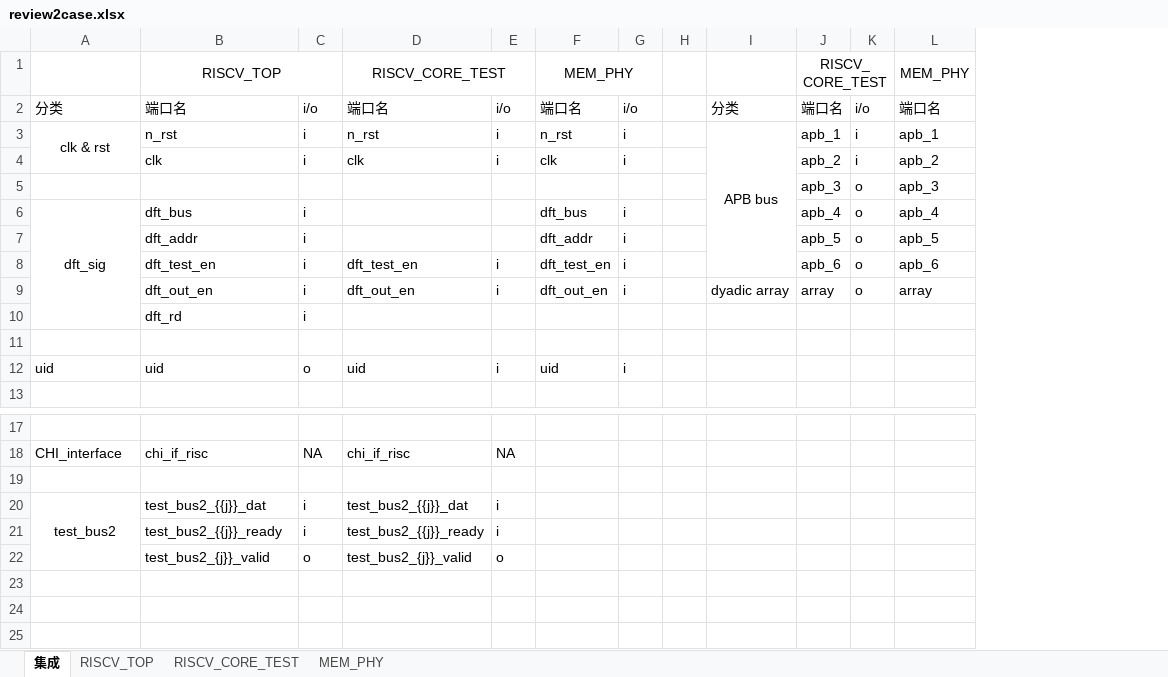
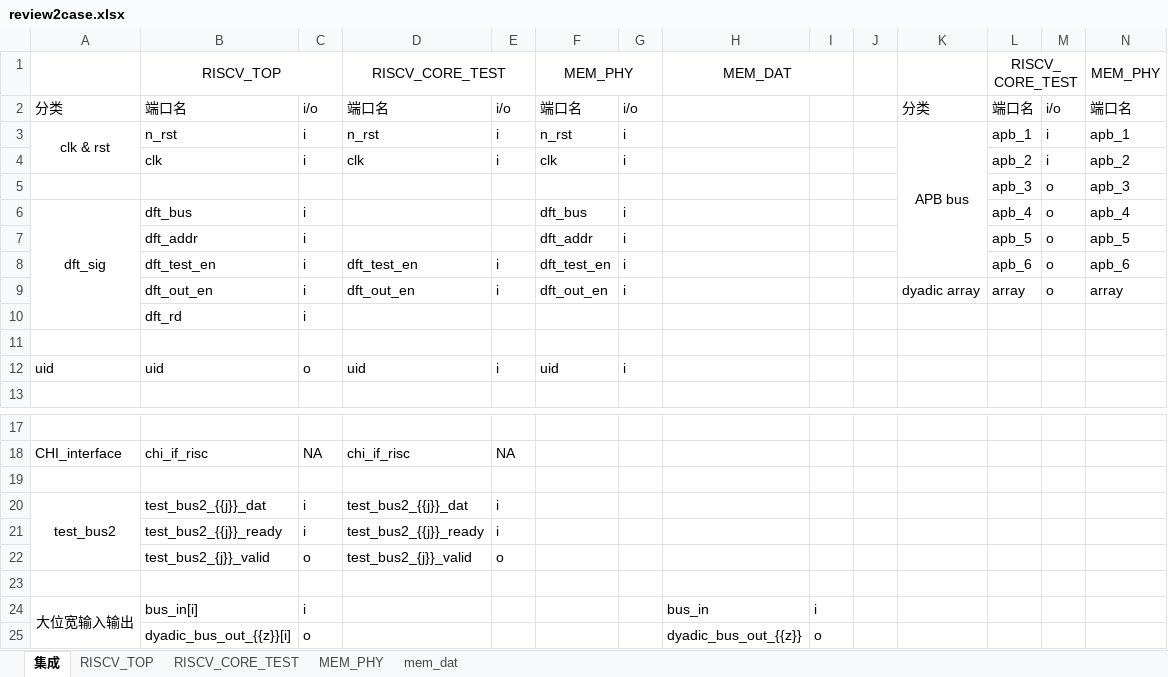
Before and after one commit to HydrogenRb/verilog_generator, an Excel workbook: review_test_cases/10_special_case/review2case.xlsx, sheet 集成, drawn as a sheet; only a part is shown, gaps mark what is left out; values as stored, in another font and other column widths than the file's, no borders; rows hold the shown columns only; the diff names each change by its address in the sheet, - before the commit and + after, or states it on an @@ line.

```diff
--- a/review_test_cases/10_special_case/review2case.xlsx (sheet 集成)
+++ b/review_test_cases/10_special_case/review2case.xlsx (sheet 集成)
+sheet tab: mem_dat
+column H, row 1: MEM_DAT
+column I, empty
+row 23: (empty)
+row 24: 大位宽输入输出 | bus_in[i] | i |  |  |  |  | bus_in | i
+row 25:  | dyadic_bus_out_{{z}}[i] | o |  |  |  |  | dyadic_bus_out_{{z}} | o
```
Also changed, not shown: sheet RISCV_TOP, sheet RISCV_CORE_TEST, 1 other file.
